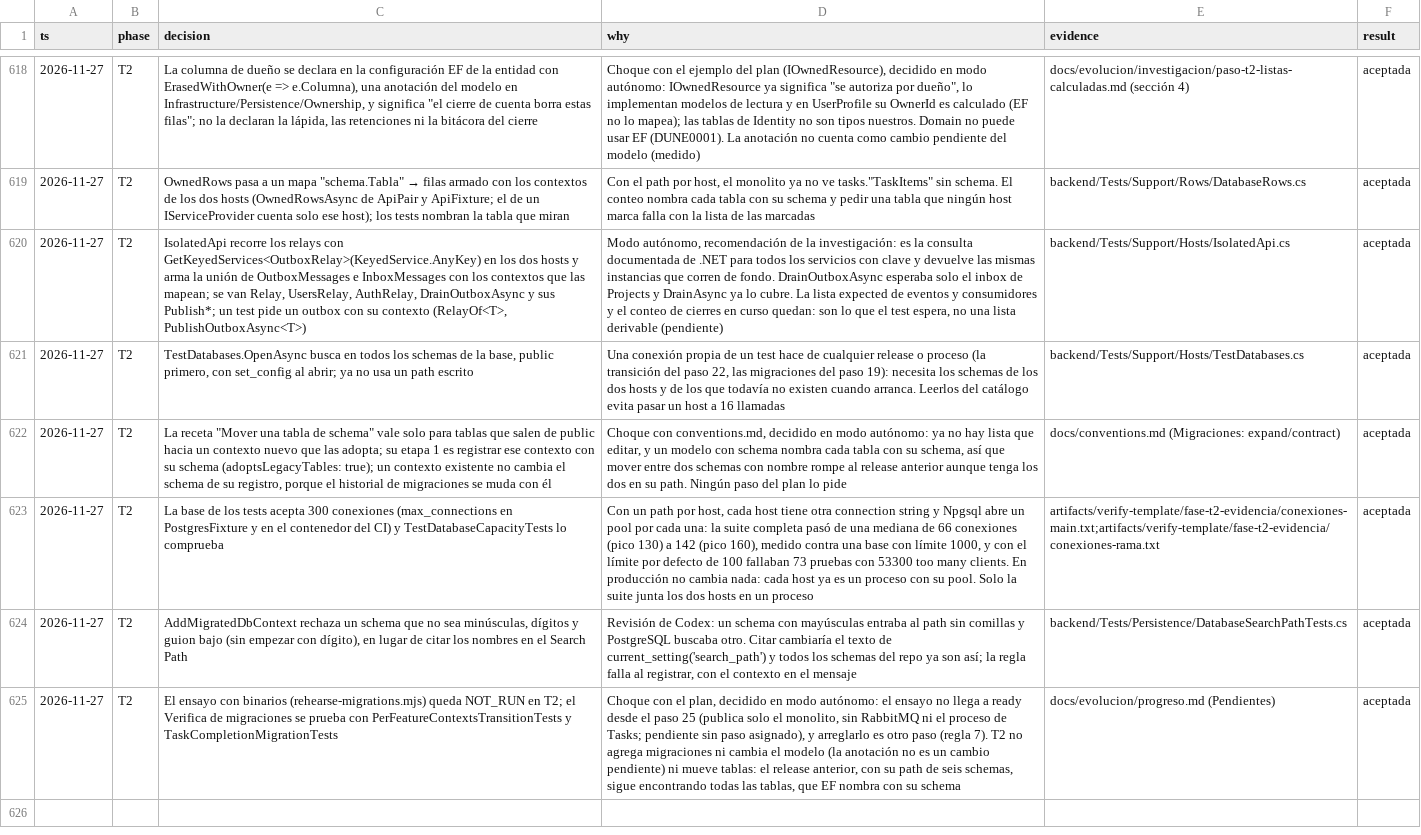
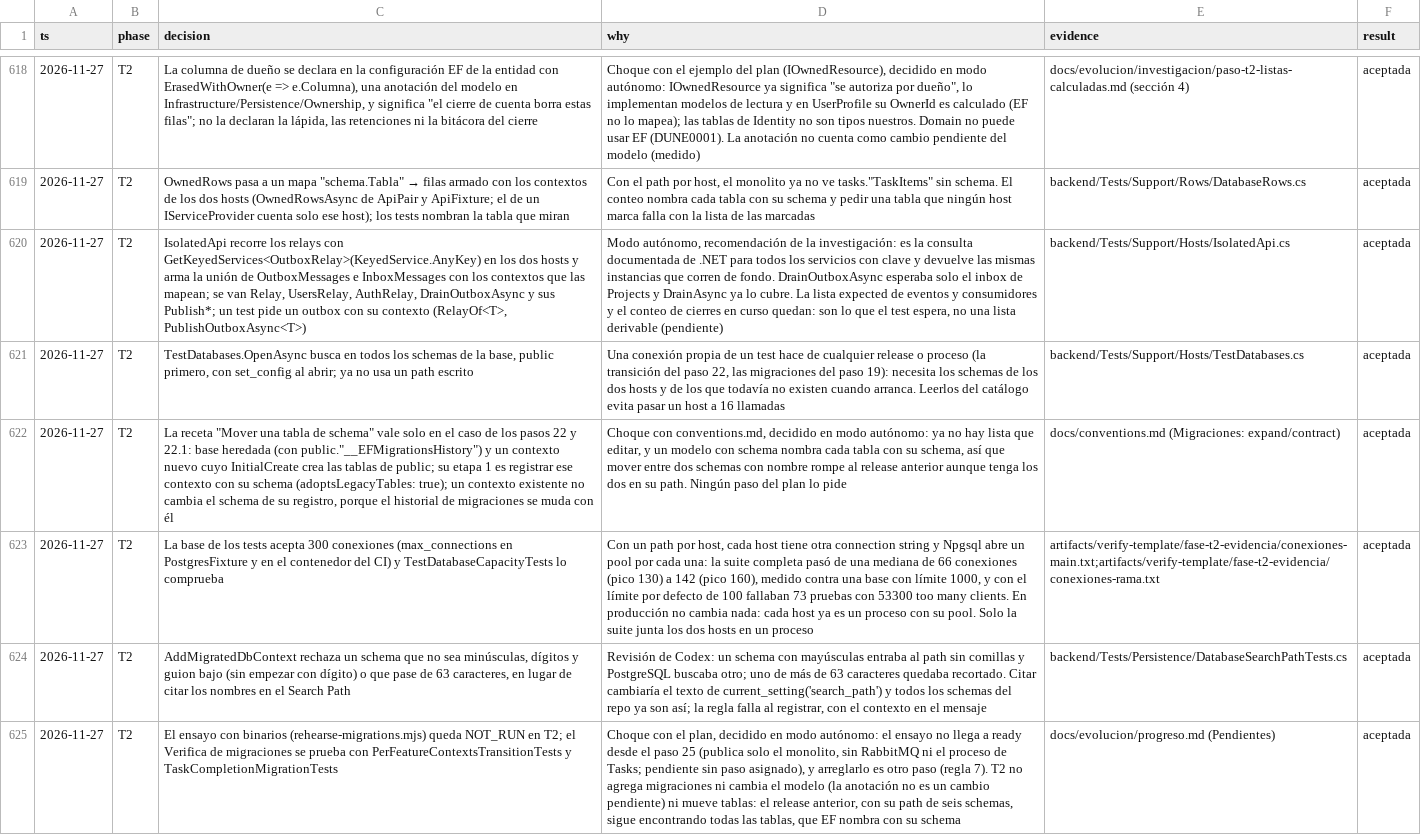
Before and after one commit to tobiasesquivel/full-stack-template, a TSV file: docs/decisions.tsv, drawn as a sheet; only a part is shown, gaps mark what is left out; the diff names each change by its address in the sheet, - before the commit and + after, or states it on an @@ line.

Commit message:
T2: revisión de Codex, ronda 3 (receta limitada al caso del paso 22, límite de 63 en la convención)

```diff
--- a/docs/decisions.tsv
+++ b/docs/decisions.tsv
-C622 (decision): …vale solo para tablas que salen de public hacia un contexto nuevo que las adopta; su etapa…
+C622 (decision): …vale solo en el caso de los pasos 22 y 22.1: base heredada (con public."__EFMigrationsHistory") y un contexto nuevo cuyo InitialCreate crea las tablas de public; su etapa…
-C624 (decision): …empezar con dígito), en lugar…
+C624 (decision): …empezar con dígito) o que pase de 63 caracteres, en lugar…
-D624 (why): …PostgreSQL buscaba otro. Citar cambiaría…
+D624 (why): …PostgreSQL buscaba otro; uno de más de 63 caracteres quedaba recortado. Citar cambiaría…
```
Also changed, not shown: 2 other files.
